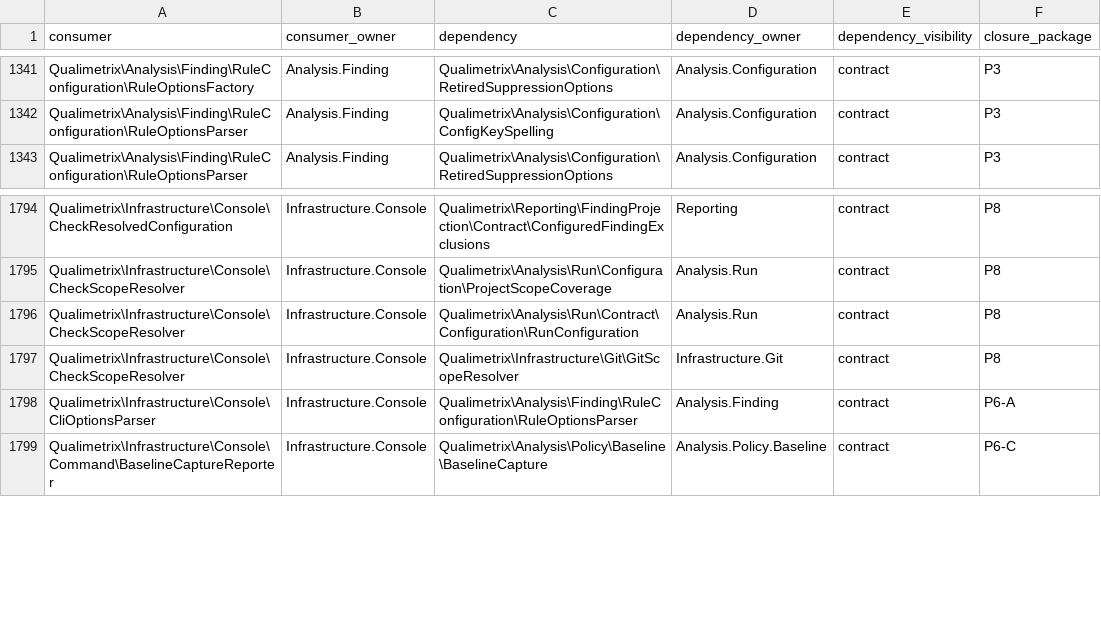
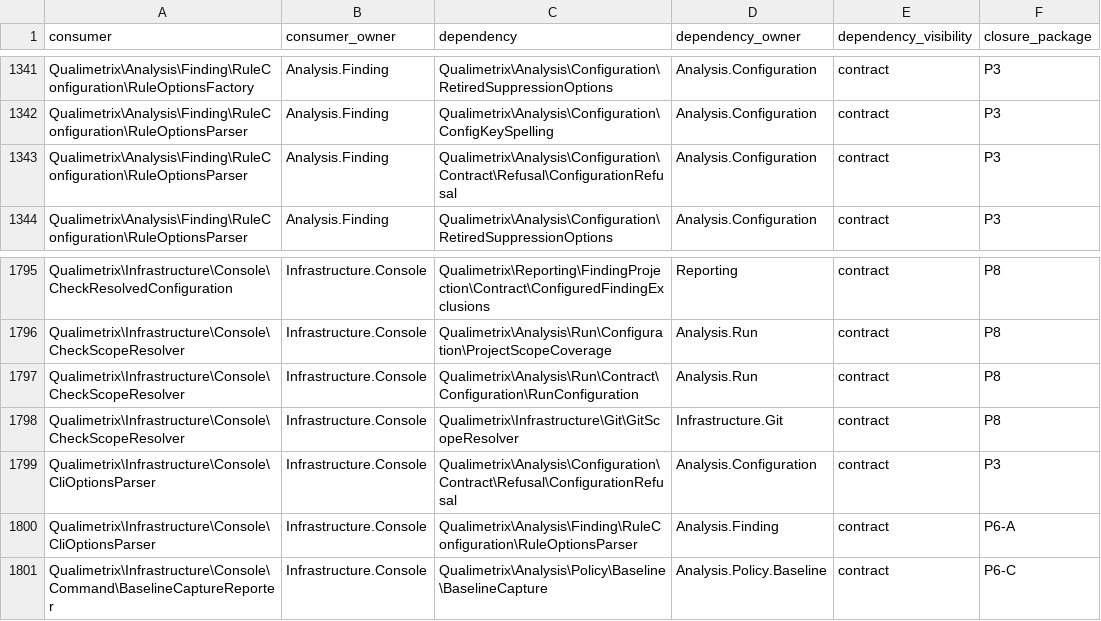
Before and after one commit to qualimetrix/qualimetrix, a TSV file: docs/internal/generated/modular-architecture/production-cross-owner-imports.tsv, drawn as a sheet; only a part is shown, gaps mark what is left out; the diff names each change by its address in the sheet, - before the commit and + after, or states it on an @@ line.

```diff
--- a/docs/internal/generated/modular-architecture/production-cross-owner-imports.tsv
+++ b/docs/internal/generated/modular-architecture/production-cross-owner-imports.tsv
+row 1343: Qualimetrix\Analysis\Finding\RuleConfiguration\RuleOptionsParser | Analysis.Finding | Qualimetrix\Analysis\Configuration\Contract\Refusal\ConfigurationRefusal | Analysis.Configuration | contract | P3
+row 1799: Qualimetrix\Infrastructure\Console\CliOptionsParser | Infrastructure.Console | Qualimetrix\Analysis\Configuration\Contract\Refusal\ConfigurationRefusal | Analysis.Configuration | contract | P3
```
Also changed, not shown: docs/internal/generated/modular-architecture/manifest-enforcement-summary.tsv, docs/internal/generated/modular-architecture/production-module-fan-in.tsv, 15 other files.
